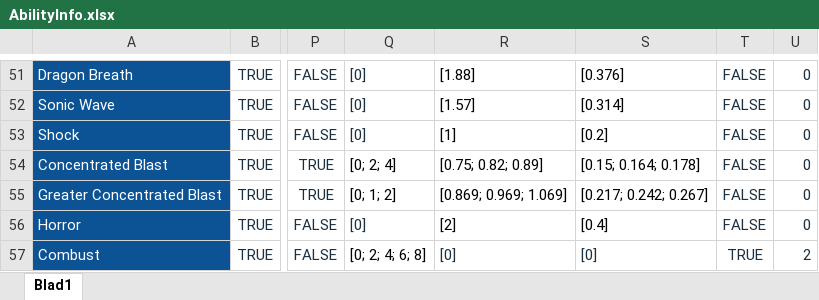
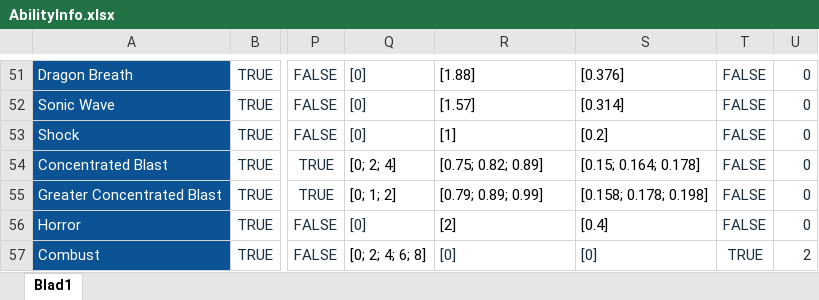
Before and after one commit to Asada-san/RunescapeCalculator, an Excel workbook: api/AbilityInfo.xlsx, sheet Blad1, drawn as a sheet; only a part is shown, gaps mark what is left out; values as stored, in another font and other column widths than the file's, no borders; conditional formats and table styles not drawn; the diff names each change by its address in the sheet, - before the commit and + after, or states it on an @@ line.

```diff
--- a/api/AbilityInfo.xlsx (sheet Blad1)
+++ b/api/AbilityInfo.xlsx (sheet Blad1)
-R55: [0.869; 0.969; 1.069]
+R55: [0.79; 0.89; 0.99]
-S55: [0.217; 0.242; 0.267]
+S55: [0.158; 0.178; 0.198]
```
Also changed, not shown: 2 other files.
